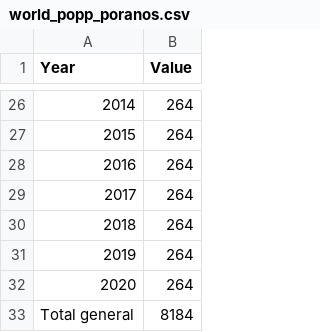
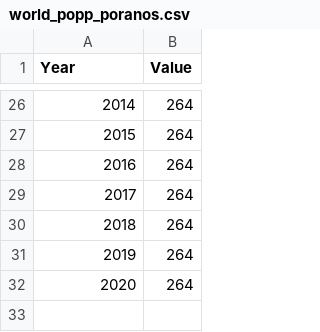
Before and after one commit to karinafustamante/co2, a CSV file: world_popp_poranos.csv, drawn as a sheet; only a part is shown, gaps mark what is left out; the diff names each change by its address in the sheet, - before the commit and + after, or states it on an @@ line.

Commit message:
Update world_popp_poranos.csv
se eliminó una fila

```diff
--- a/world_popp_poranos.csv
+++ b/world_popp_poranos.csv
-row 33: Total general | 8184
```
